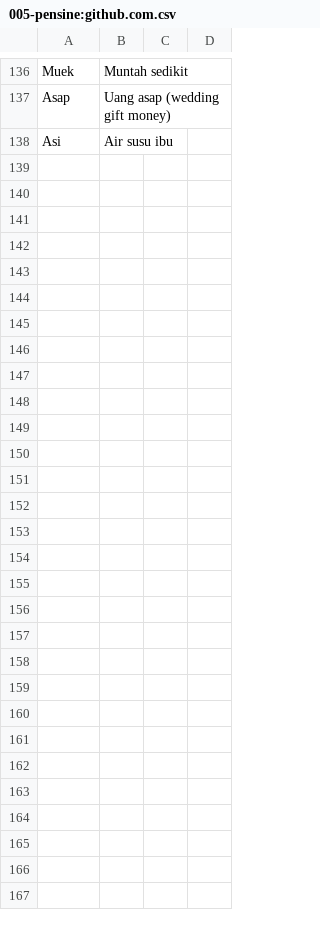
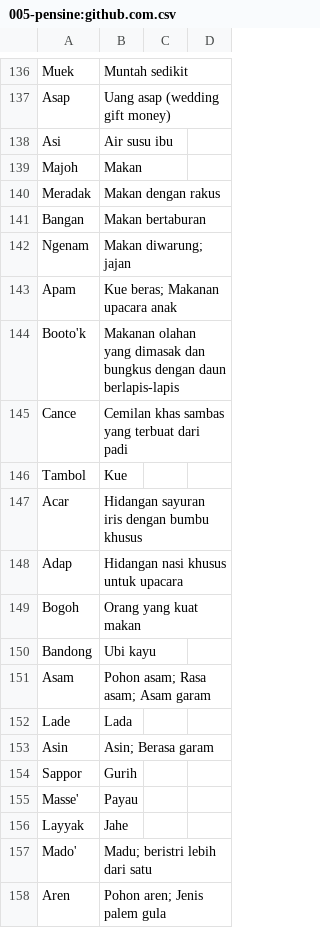
Before and after one commit to sambasku/csv, a CSV file: 005-pensine:github.com.csv, drawn as a sheet; only a part is shown, gaps mark what is left out; the diff covers the shown part only.

Commit message:
batch 005: tambah kosakata makanan & minuman dari pensine

```diff
--- a/005-pensine:github.com.csv
+++ b/005-pensine:github.com.csv
@@ -138 +138,21 @@ Asap,Uang asap (wedding gift money),,
 Asi,Air susu ibu,,
+Majoh,Makan,,
+Meradak,Makan dengan rakus,,
+Bangan,Makan bertaburan,,
+Ngenam,Makan diwarung; jajan,,
+Apam,Kue beras; Makanan upacara anak,,
+Booto'k,Makanan olahan yang dimasak dan bungkus dengan daun berlapis-lapis,,
+Cance,Cemilan khas sambas yang terbuat dari padi,,
+Tambol,Kue,,
+Acar,Hidangan sayuran iris dengan bumbu khusus,,
+Adap,Hidangan nasi khusus untuk upacara,,
+Bogoh,Orang yang kuat makan,,
+Bandong,Ubi kayu,,
+Asam,Pohon asam; Rasa asam; Asam garam,,
+Lade,Lada,,
+Asin,Asin; Berasa garam,,
+Sappor,Gurih,,
+Masse',Payau,,
+Layyak,Jahe,,
+Mado',Madu; beristri lebih dari satu,,
+Aren,Pohon aren; Jenis palem gula,,
```
Also changed, not shown: 11 added rows elsewhere in this file.
